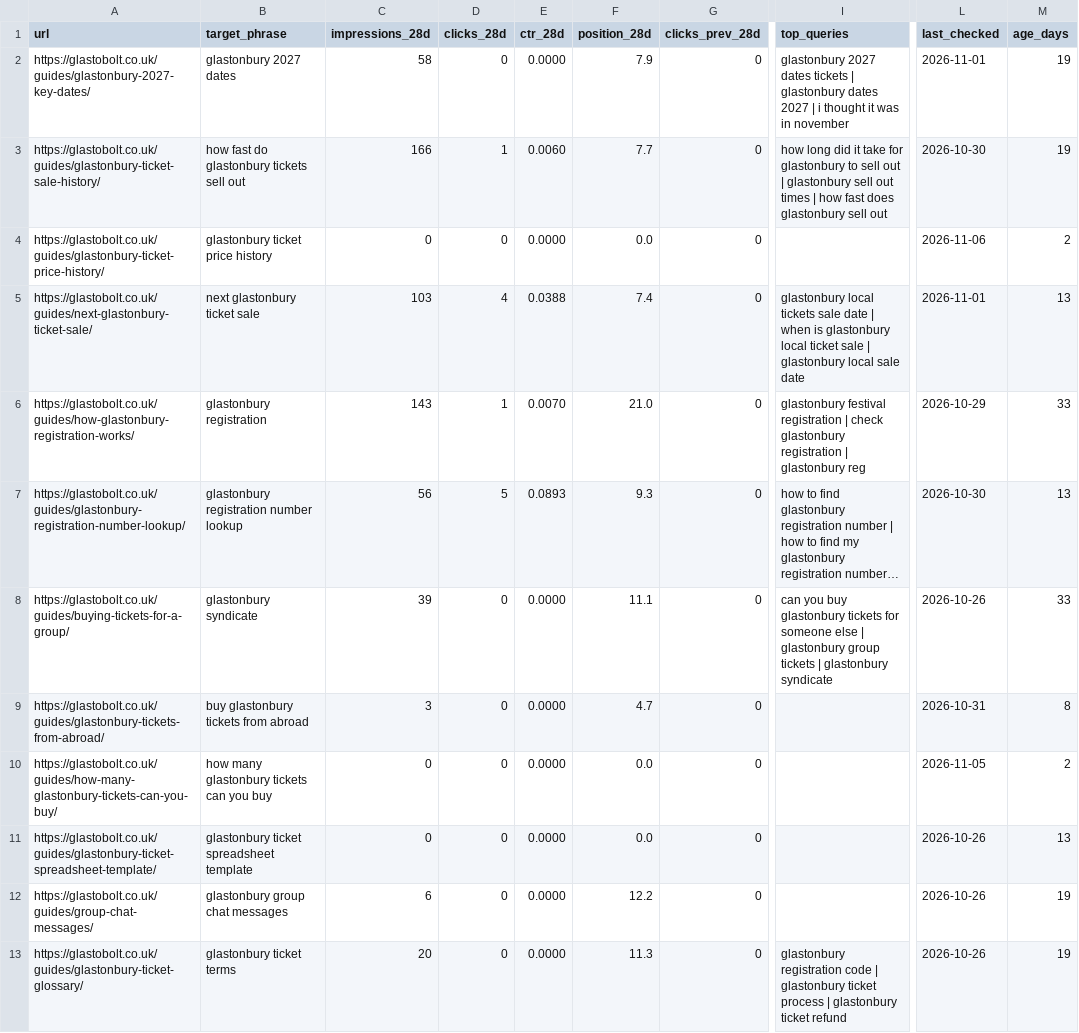
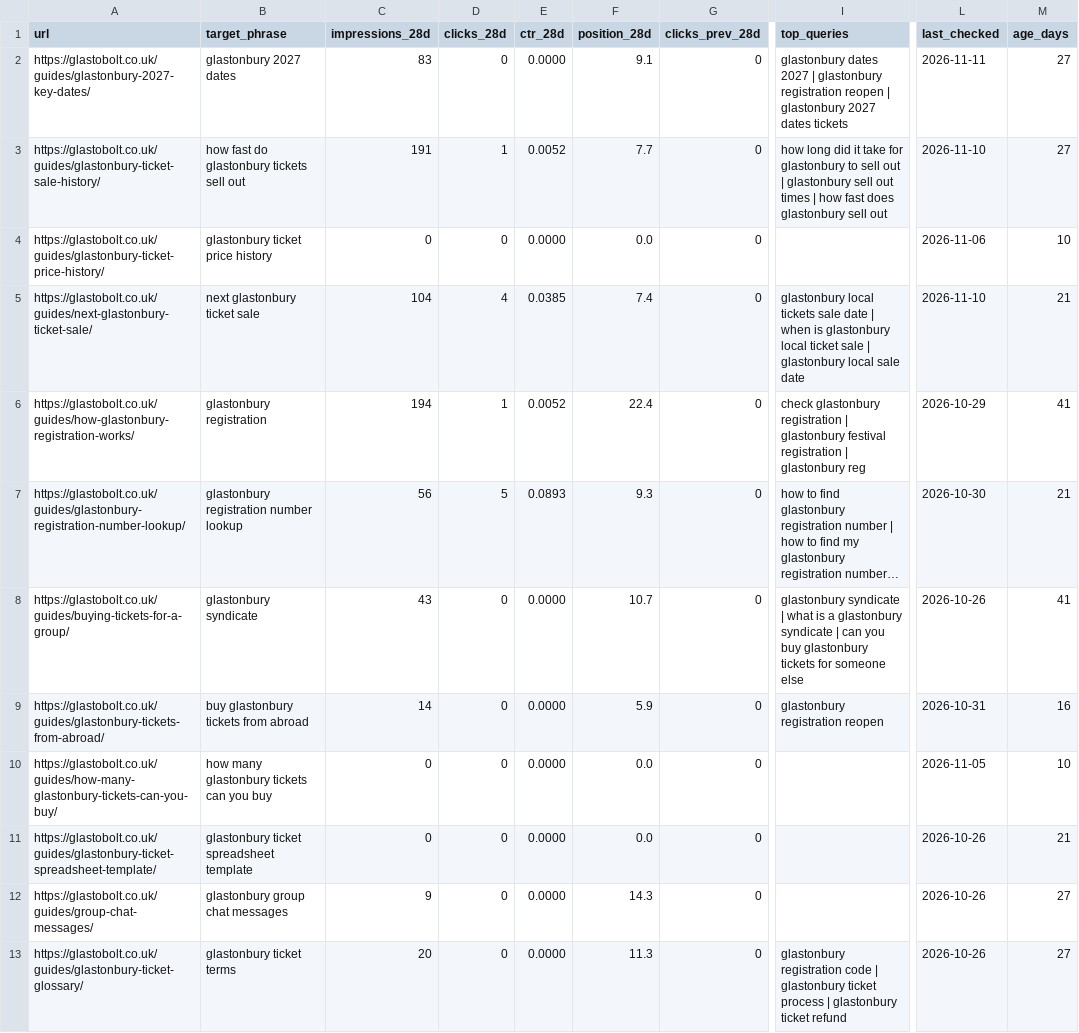
Before and after one commit to francproductmanager/glastonbury-registration-quick-copy, a CSV file: site-src/data/scorecard.csv, drawn as a sheet; only a part is shown, gaps mark what is left out; long unchanged cells end in …; the diff covers the shown part only; the diff names each change by its address in the sheet, - before the commit and + after, or states it on an @@ line.

```diff
--- a/site-src/data/scorecard.csv
+++ b/site-src/data/scorecard.csv
-C2 (impressions_28d): 58
+C2 (impressions_28d): 83
-F2 (position_28d): 7.9
+F2 (position_28d): 9.1
-I2 (top_queries): glastonbury 2027 dates tickets | glastonbury dates 2027 | i thought it was in november
+I2 (top_queries): glastonbury dates 2027 | glastonbury registration reopen | glastonbury 2027 dates tickets
-L2 (last_checked): 2026-11-01
+L2 (last_checked): 2026-11-11
-M2:M3 (age_days): 19
+M2:M3 (age_days): 27
-C3 (impressions_28d): 166
+C3 (impressions_28d): 191
-E3 (ctr_28d): 0.0060
+E3 (ctr_28d): 0.0052
-L3 (last_checked): 2026-10-30
+L3 (last_checked): 2026-11-10
-M4 (age_days): 2
+M4 (age_days): 10
-C5 (impressions_28d): 103
+C5 (impressions_28d): 104
-E5 (ctr_28d): 0.0388
+E5 (ctr_28d): 0.0385
-L5 (last_checked): 2026-11-01
+L5 (last_checked): 2026-11-10
-M5 (age_days): 13
+M5 (age_days): 21
-C6 (impressions_28d): 143
+C6 (impressions_28d): 194
-E6 (ctr_28d): 0.0070
+E6 (ctr_28d): 0.0052
-F6 (position_28d): 21.0
+F6 (position_28d): 22.4
-I6 (top_queries): glastonbury festival registration | check glastonbury registration |…
+I6 (top_queries): check glastonbury registration | glastonbury festival registration |…
-M6 (age_days): 33
+M6 (age_days): 41
-M7 (age_days): 13
+M7 (age_days): 21
-C8 (impressions_28d): 39
+C8 (impressions_28d): 43
-F8 (position_28d): 11.1
+F8 (position_28d): 10.7
-I8 (top_queries): can you buy glastonbury tickets for someone else | glastonbury group tickets | glastonbury syndicate
+I8 (top_queries): glastonbury syndicate | what is a glastonbury syndicate | can you buy glastonbury tickets for someone else
-M8 (age_days): 33
+M8 (age_days): 41
-C9 (impressions_28d): 3
+C9 (impressions_28d): 14
-F9 (position_28d): 4.7
+F9 (position_28d): 5.9
-I9 (top_queries): (empty)
+I9 (top_queries): glastonbury registration reopen
-M9 (age_days): 8
+M9 (age_days): 16
-M10 (age_days): 2
+M10 (age_days): 10
-M11 (age_days): 13
+M11 (age_days): 21
-C12 (impressions_28d): 6
+C12 (impressions_28d): 9
-F12 (position_28d): 12.2
+F12 (position_28d): 14.3
-M12:M13 (age_days): 19
+M12:M13 (age_days): 27
```
Also changed, not shown: 3 added rows and 73 edited cells elsewhere in this file, 3 other files.
